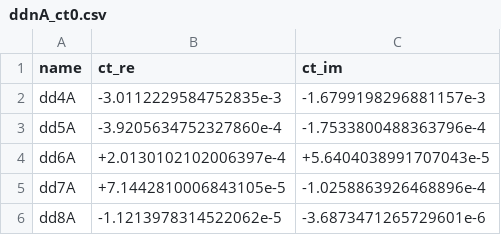
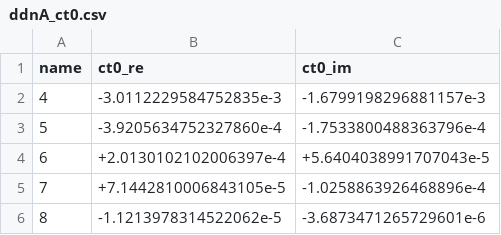
Before and after one commit to alphal00p/alphaloop, a CSV file: LTD/amplitudes/ddnA/refs/ddnA_ct0.csv, drawn as a sheet.

Commit message:
script to obtain the benchmark values for dd4A...dd8A

```diff
--- a/LTD/amplitudes/ddnA/refs/ddnA_ct0.csv
+++ b/LTD/amplitudes/ddnA/refs/ddnA_ct0.csv
@@ -1,6 +1,6 @@
-name,ct_re,ct_im
-dd4A,-3.0112229584752835e-3,-1.6799198296881157e-3
-dd5A,-3.9205634752327860e-4,-1.7533800488363796e-4
-dd6A,+2.0130102102006397e-4,+5.6404038991707043e-5
-dd7A,+7.1442810006843105e-5,-1.0258863926468896e-4
-dd8A,-1.1213978314522062e-5,-3.6873471265729601e-6
+name,ct0_re,ct0_im
+4,-3.0112229584752835e-3,-1.6799198296881157e-3
+5,-3.9205634752327860e-4,-1.7533800488363796e-4
+6,+2.0130102102006397e-4,+5.6404038991707043e-5
+7,+7.1442810006843105e-5,-1.0258863926468896e-4
+8,-1.1213978314522062e-5,-3.6873471265729601e-6
```
Also changed, not shown: 1 other file.
